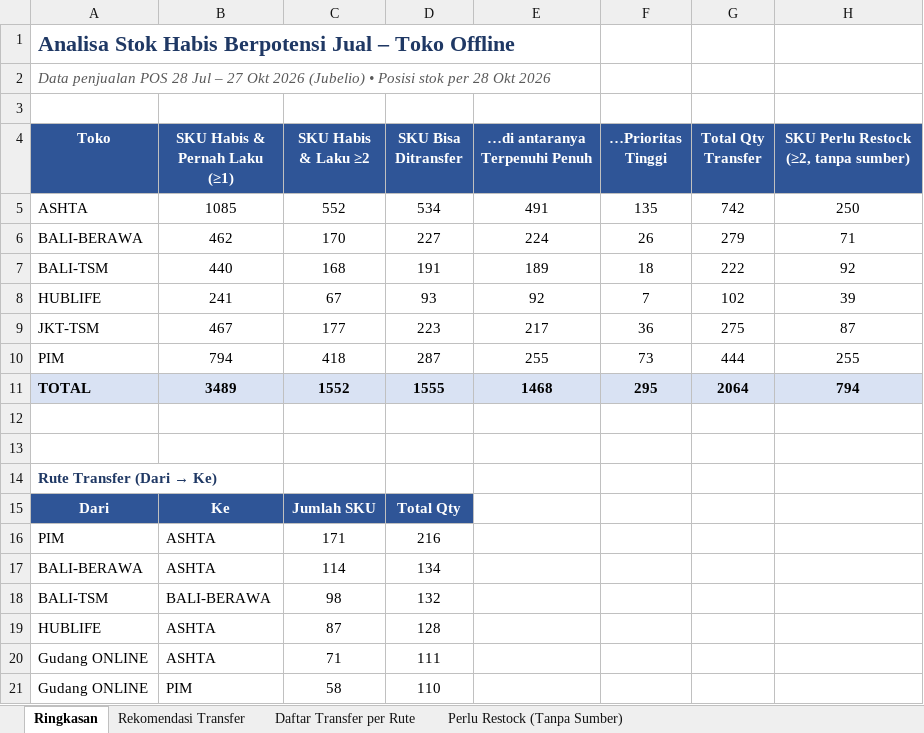
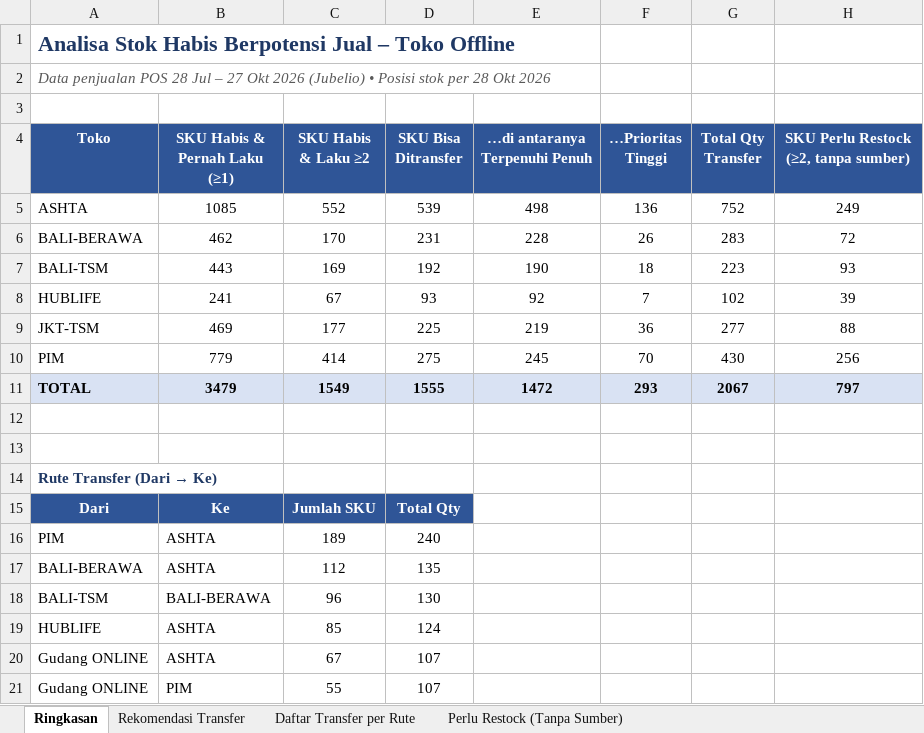
Before and after one commit to stevetsurface/sinar-starbooks-sales, an Excel workbook: data/transfer_stok_toko_offline.xlsx, sheet Ringkasan, drawn as a sheet; only a part is shown; values as stored, in another font and other column widths than the file's, no borders; removed rows and columns are numbered as before the commit, all else as after; the diff covers the shown part only; the diff names each change by its address in the sheet, - before the commit and + after, or states it on an @@ line.

```diff
--- a/data/transfer_stok_toko_offline.xlsx (sheet Ringkasan)
+++ b/data/transfer_stok_toko_offline.xlsx (sheet Ringkasan)
-D5 (SKU Bisa Ditransfer): 534
+D5 (SKU Bisa Ditransfer): 539
-E5 (…di antaranya Terpenuhi Penuh): 491
+E5 (…di antaranya Terpenuhi Penuh): 498
-F5 (…Prioritas Tinggi): 135
+F5 (…Prioritas Tinggi): 136
-G5 (Total Qty Transfer): 742
+G5 (Total Qty Transfer): 752
-H5: 250
+H5: 249
-D6 (SKU Bisa Ditransfer): 227
+D6 (SKU Bisa Ditransfer): 231
-E6 (…di antaranya Terpenuhi Penuh): 224
+E6 (…di antaranya Terpenuhi Penuh): 228
-G6 (Total Qty Transfer): 279
+G6 (Total Qty Transfer): 283
-H6: 71
+H6: 72
-row 7: BALI-TSM | 440 | 168 | 191 | 189 | 18 | 222 | 92
+row 7: BALI-TSM | 443 | 169 | 192 | 190 | 18 | 223 | 93
-B9 (SKU Habis & Pernah Laku (≥1)): 467
+B9 (SKU Habis & Pernah Laku (≥1)): 469
-D9 (SKU Bisa Ditransfer): 223
+D9 (SKU Bisa Ditransfer): 225
-E9 (…di antaranya Terpenuhi Penuh): 217
+E9 (…di antaranya Terpenuhi Penuh): 219
-G9 (Total Qty Transfer): 275
+G9 (Total Qty Transfer): 277
-H9: 87
+H9: 88
-row 10: PIM | 794 | 418 | 287 | 255 | 73 | 444 | 255
-row 11: TOTAL | 3489 | 1552 | 1555 | 1468 | 295 | 2064 | 794
+row 10: PIM | 779 | 414 | 275 | 245 | 70 | 430 | 256
+row 11: TOTAL | 3479 | 1549 | 1555 | 1472 | 293 | 2067 | 797
-C16 (SKU Habis & Laku ≥2): 171
+C16 (SKU Habis & Laku ≥2): 189
-D16 (SKU Bisa Ditransfer): 216
+D16 (SKU Bisa Ditransfer): 240
-C17 (SKU Habis & Laku ≥2): 114
+C17 (SKU Habis & Laku ≥2): 112
-D17 (SKU Bisa Ditransfer): 134
+D17 (SKU Bisa Ditransfer): 135
-C18 (SKU Habis & Laku ≥2): 98
+C18 (SKU Habis & Laku ≥2): 96
-D18 (SKU Bisa Ditransfer): 132
+D18 (SKU Bisa Ditransfer): 130
-C19 (SKU Habis & Laku ≥2): 87
+C19 (SKU Habis & Laku ≥2): 85
-D19 (SKU Bisa Ditransfer): 128
+D19 (SKU Bisa Ditransfer): 124
-C20 (SKU Habis & Laku ≥2): 71
+C20 (SKU Habis & Laku ≥2): 67
-D20 (SKU Bisa Ditransfer): 111
+D20 (SKU Bisa Ditransfer): 107
-C21 (SKU Habis & Laku ≥2): 58
+C21 (SKU Habis & Laku ≥2): 55
-D21 (SKU Bisa Ditransfer): 110
+D21 (SKU Bisa Ditransfer): 107
```
Also changed, not shown: 8 added rows, 8 removed rows and 24 edited cells elsewhere in this sheet, sheet Daftar Transfer per Rute, sheet Rekomendasi Transfer, sheet Perlu Restock (Tanpa Sumber), 33 other files.
